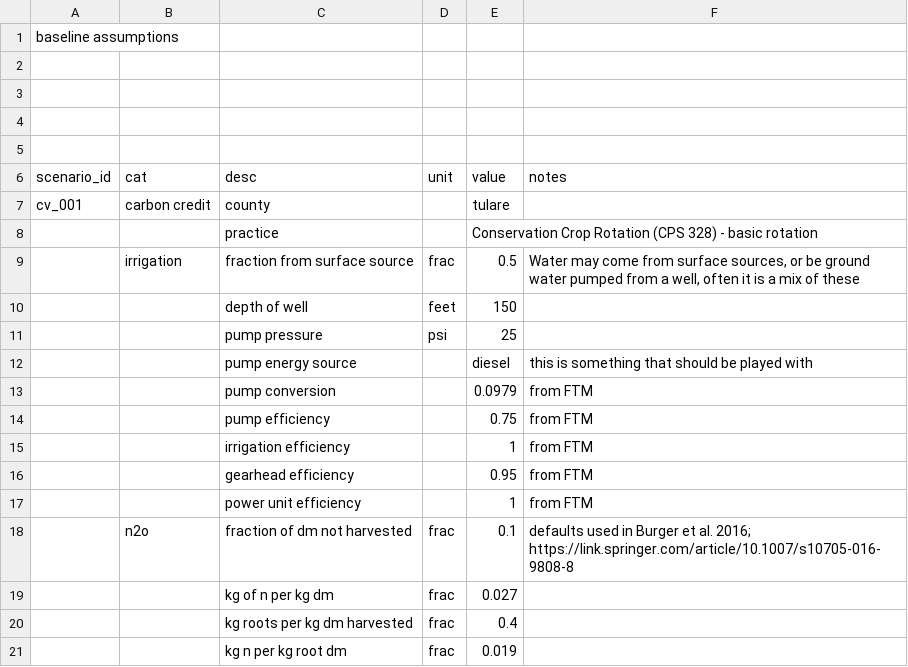
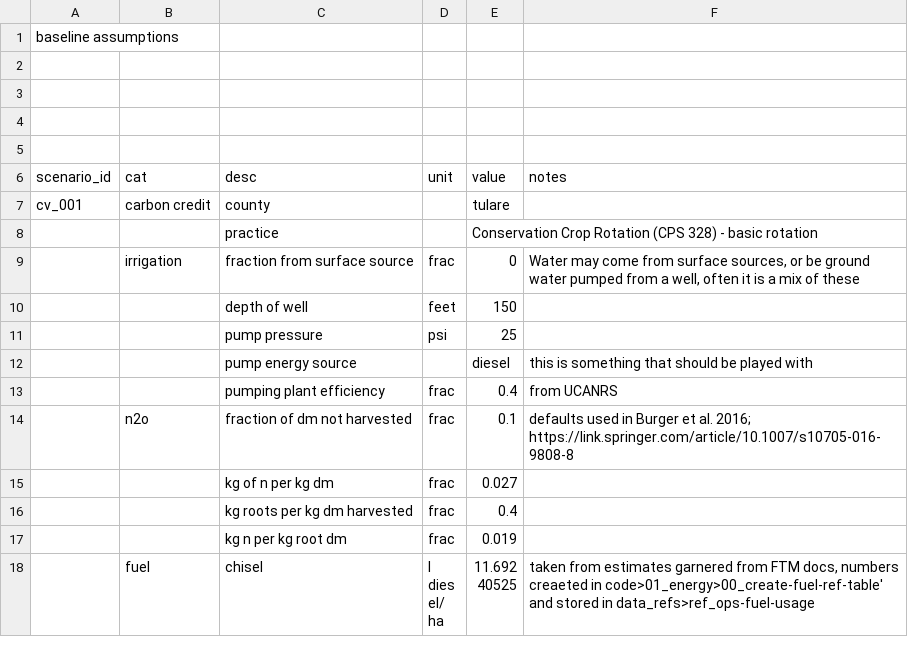
Before and after one commit to vanichols/alfalfa, a CSV file: R/data_raw/lca-sheets/raw_assumptions.csv, drawn as a sheet; only a part is shown; the shorter side is filled out with more unchanged rows.

Commit message:
i hate irrigation energy calcs very much

```diff
--- a/R/data_raw/lca-sheets/raw_assumptions.csv
+++ b/R/data_raw/lca-sheets/raw_assumptions.csv
@@ -8,3 +8,3 @@ cv_001,carbon credit,county,,tulare,
 ,,practice,,Conservation Crop Rotation (CPS 328) - basic rotation,
-,irrigation,fraction from surface source,frac,0.5,"Water may come from surface sources, or be ground water pumped from a well, often it is a mix of these"
+,irrigation,fraction from surface source,frac,0,"Water may come from surface sources, or be ground water pumped from a well, often it is a mix of these"
 ,,depth of well,feet,150,
@@ -12,7 +12,3 @@ cv_001,carbon credit,county,,tulare,
 ,,pump energy source,,diesel,this is something that should be played with
-,,pump conversion,,0.0979,from FTM
-,,pump efficiency,,0.75,from FTM
-,,irrigation efficiency,,1,from FTM
-,,gearhead efficiency,,0.95,from FTM
-,,power unit efficiency,,1,from FTM
+,,pumping plant efficiency,frac,0.4,from UCANRS
 ,n2o,fraction of dm not harvested,frac,0.1,defaults used in Burger et al. 2016; https://link.springer.com/article/10.1007/s10705-016-9808-8
```
Also changed, not shown: R/data_raw/lca-sheets/raw_cv_001.csv, 29 other files.
